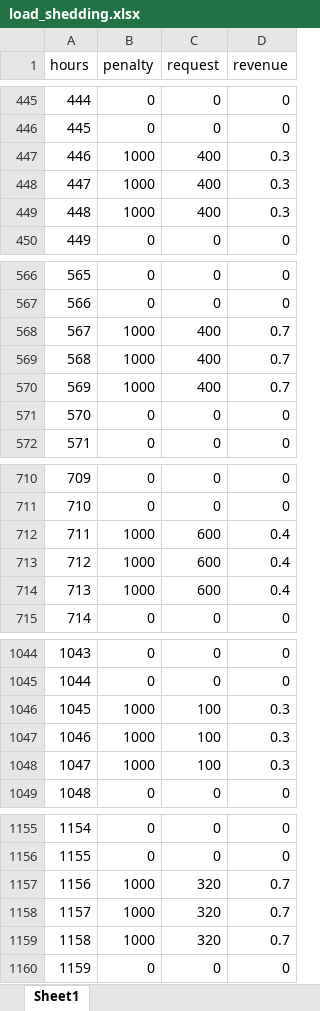
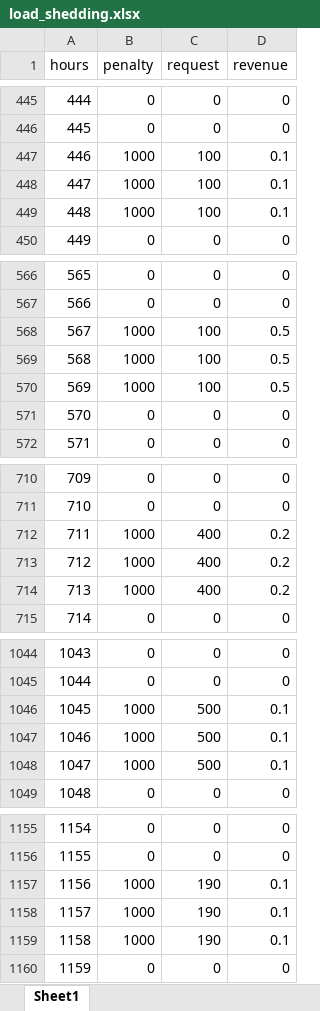
Before and after one commit to mahdi1190/modelling_MCDM, an Excel workbook: data/load_shedding.xlsx, sheet Sheet1, drawn as a sheet; only a part is shown, gaps mark what is left out; values as stored, in another font and other column widths than the file's, no borders; the diff covers the shown part only; the diff names each change by its address in the sheet, - before the commit and + after, or states it on an @@ line.

```diff
--- a/data/load_shedding.xlsx (sheet Sheet1)
+++ b/data/load_shedding.xlsx (sheet Sheet1)
-C447:C449 (request): 400
+C447:C449 (request): 100
-D447:D449 (revenue): 0.3
+D447:D449 (revenue): 0.1
-C568:C570 (request): 400
+C568:C570 (request): 100
-D568:D570 (revenue): 0.7
+D568:D570 (revenue): 0.5
-C712:C714 (request): 600
+C712:C714 (request): 400
-D712:D714 (revenue): 0.4
+D712:D714 (revenue): 0.2
-C1046:C1048 (request): 100
+C1046:C1048 (request): 500
-D1046:D1048 (revenue): 0.3
+D1046:D1048 (revenue): 0.1
-C1157:C1159 (request): 320
+C1157:C1159 (request): 190
-D1157:D1159 (revenue): 0.7
+D1157:D1159 (revenue): 0.1
```
Also changed, not shown: 12 added rows, 12 removed rows and 6 edited cells elsewhere in this sheet, 8 other files.
